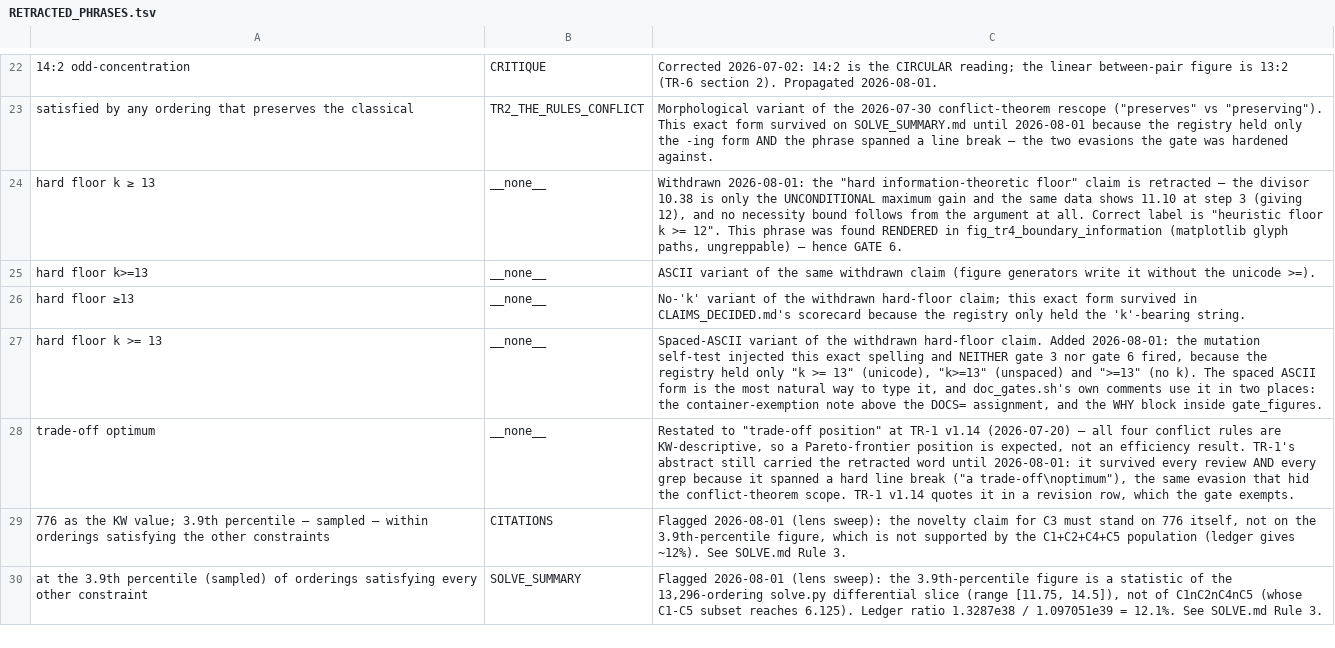
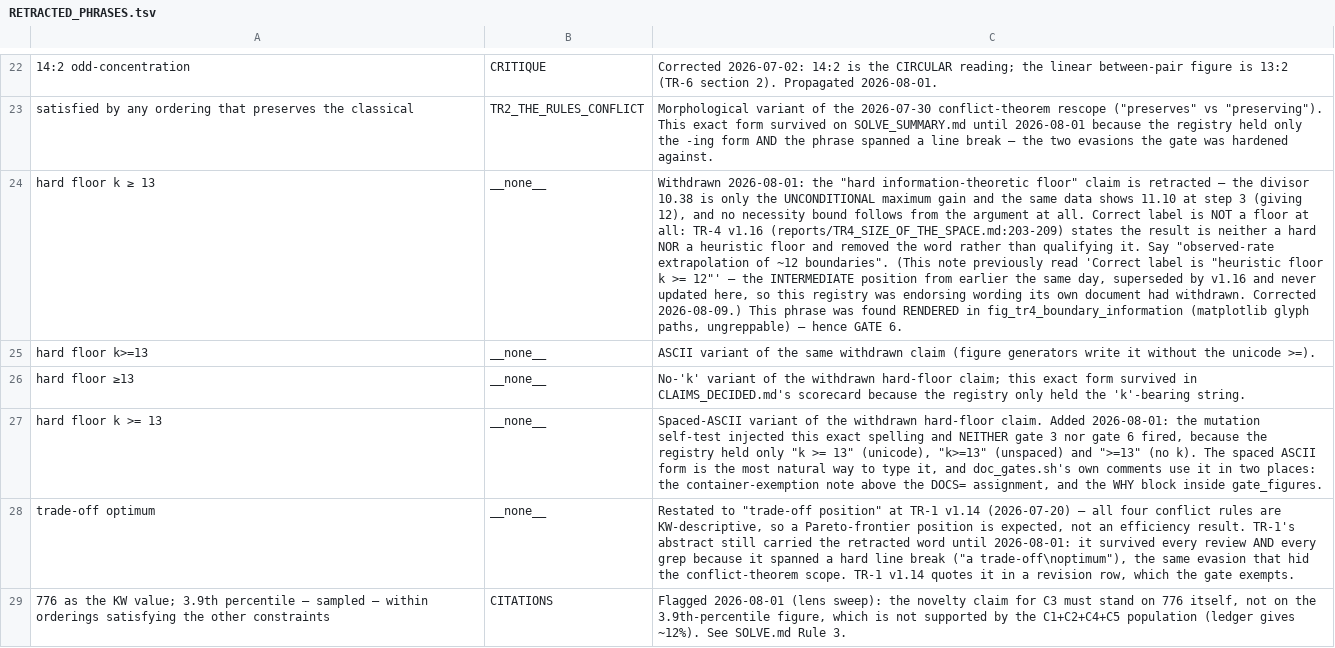
Before and after one commit to petersm3/roae, a TSV file: documentation/RETRACTED_PHRASES.tsv, drawn as a sheet; only a part is shown, gaps mark what is left out; the shorter side is filled out with more unchanged rows; the diff names each change by its address in the sheet, - before the commit and + after, or states it on an @@ line.

```diff
--- a/documentation/RETRACTED_PHRASES.tsv
+++ b/documentation/RETRACTED_PHRASES.tsv
-C24: …label is "heuristic floor k >= 12". This phrase…
+C24: …label is NOT a floor at all: TR-4 v1.16 (reports/TR4_SIZE_OF_THE_SPACE.md:203-209) states the result is neither a hard NOR a heuristic floor and removed the word rather than qualifying it. Say "observed-rate extrapolation of ~12 boundaries". (This note previously read 'Correct label is "heuristic floor k >= 12"' — the INTERMEDIATE position from earlier the same day, superseded by v1.16 and never updated here, so this registry was endorsing wording its own document had withdrawn. Corrected 2026-08-09.) This phrase…
```
Also changed, not shown: 3 other files.
